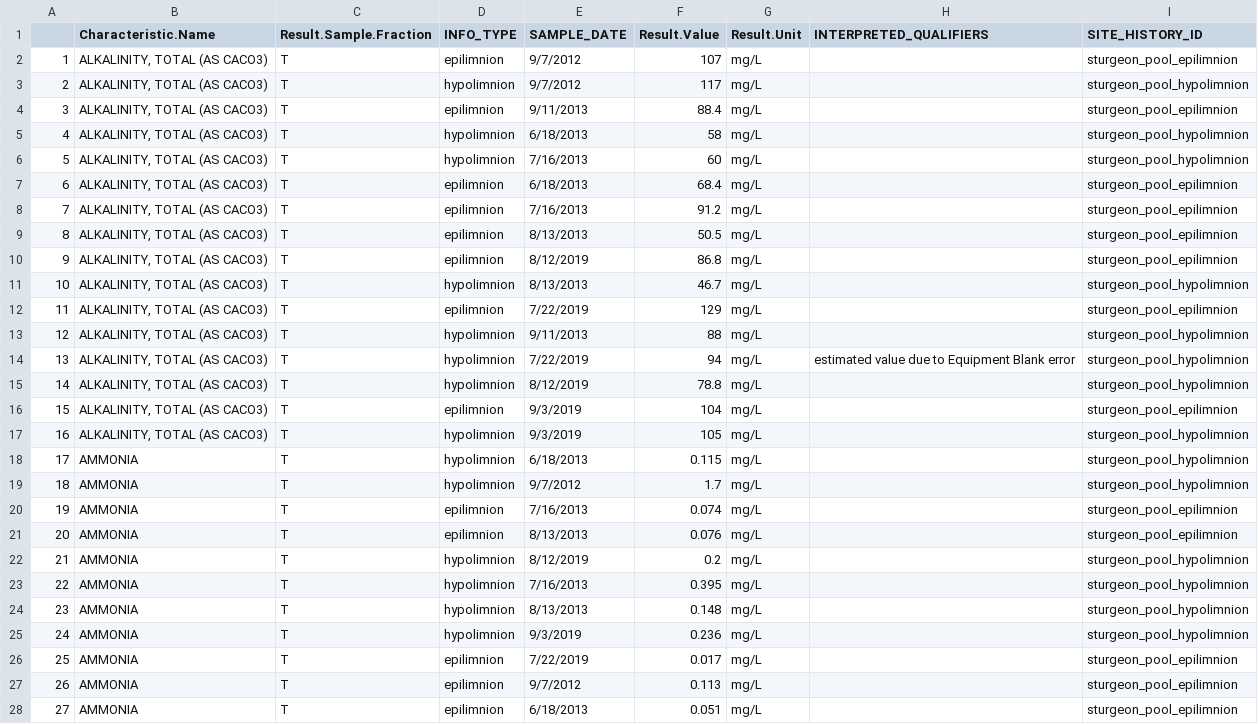
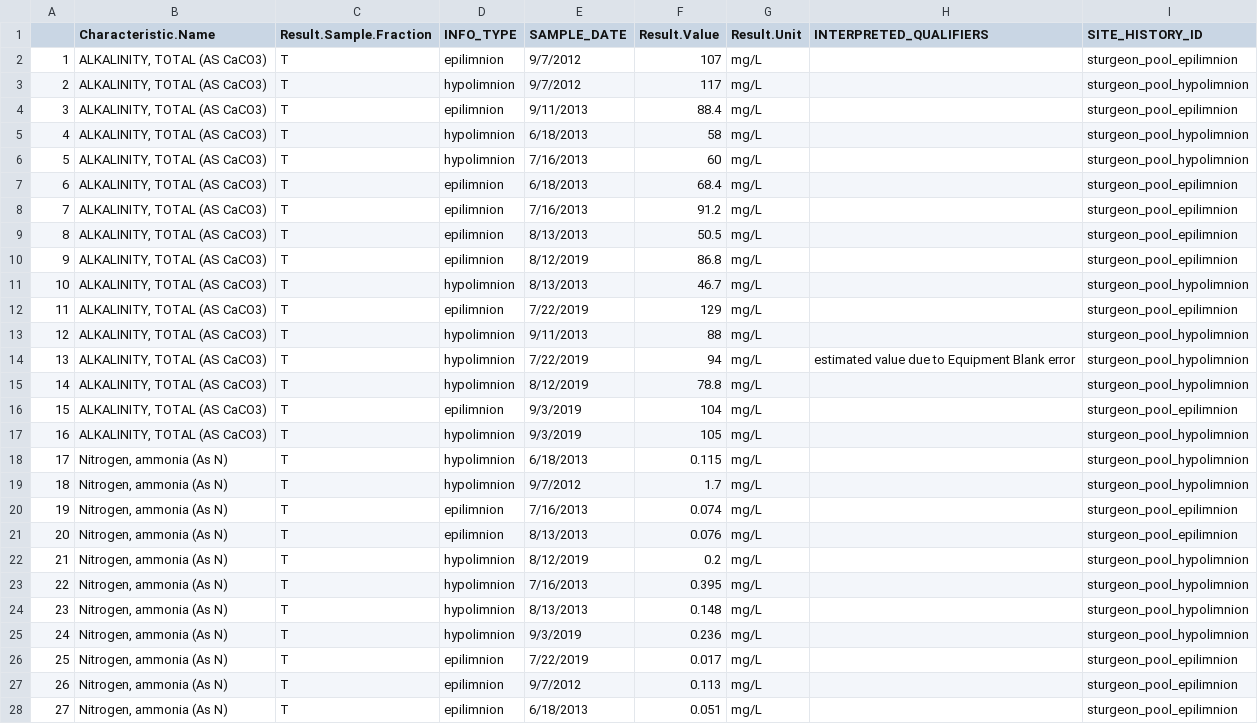
Before and after one commit to BWAM/ReportAutomation, a CSV file: data/sp_chem.csv, drawn as a sheet; only a part is shown; the diff covers the shown part only.

Commit message:
renamed sturgeon pool params to match in the csv

```diff
--- a/data/sp_chem.csv
+++ b/data/sp_chem.csv
@@ -1,28 +1,28 @@
 ,Characteristic.Name,Result.Sample.Fraction,INFO_TYPE,SAMPLE_DATE,Result.Value,Result.Unit,INTERPRETED_QUALIFIERS,SITE_HISTORY_ID
-1,"ALKALINITY, TOTAL (AS CACO3)",T,epilimnion,9/7/2012,107,mg/L,,sturgeon_pool_epilimnion
-2,"ALKALINITY, TOTAL (AS CACO3)",T,hypolimnion,9/7/2012,117,mg/L,,sturgeon_pool_hypolimnion
-3,"ALKALINITY, TOTAL (AS CACO3)",T,epilimnion,9/11/2013,88.4,mg/L,,sturgeon_pool_epilimnion
-4,"ALKALINITY, TOTAL (AS CACO3)",T,hypolimnion,6/18/2013,58,mg/L,,sturgeon_pool_hypolimnion
-5,"ALKALINITY, TOTAL (AS CACO3)",T,hypolimnion,7/16/2013,60,mg/L,,sturgeon_pool_hypolimnion
-6,"ALKALINITY, TOTAL (AS CACO3)",T,epilimnion,6/18/2013,68.4,mg/L,,sturgeon_pool_epilimnion
-7,"ALKALINITY, TOTAL (AS CACO3)",T,epilimnion,7/16/2013,91.2,mg/L,,sturgeon_pool_epilimnion
-8,"ALKALINITY, TOTAL (AS CACO3)",T,epilimnion,8/13/2013,50.5,mg/L,,sturgeon_pool_epilimnion
-9,"ALKALINITY, TOTAL (AS CACO3)",T,epilimnion,8/12/2019,86.8,mg/L,,sturgeon_pool_epilimnion
-10,"ALKALINITY, TOTAL (AS CACO3)",T,hypolimnion,8/13/2013,46.7,mg/L,,sturgeon_pool_hypolimnion
-11,"ALKALINITY, TOTAL (AS CACO3)",T,epilimnion,7/22/2019,129,mg/L,,sturgeon_pool_epilimnion
-12,"ALKALINITY, TOTAL (AS CACO3)",T,hypolimnion,9/11/2013,88,mg/L,,sturgeon_pool_hypolimnion
-13,"ALKALINITY, TOTAL (AS CACO3)",T,hypolimnion,7/22/2019,94,mg/L,estimated value due to Equipment Blank error,sturgeon_pool_hypolimnion
-14,"ALKALINITY, TOTAL (AS CACO3)",T,hypolimnion,8/12/2019,78.8,mg/L,,sturgeon_pool_hypolimnion
-15,"ALKALINITY, TOTAL (AS CACO3)",T,epilimnion,9/3/2019,104,mg/L,,sturgeon_pool_epilimnion
-16,"ALKALINITY, TOTAL (AS CACO3)",T,hypolimnion,9/3/2019,105,mg/L,,sturgeon_pool_hypolimnion
-17,AMMONIA,T,hypolimnion,6/18/2013,0.115,mg/L,,sturgeon_pool_hypolimnion
-18,AMMONIA,T,hypolimnion,9/7/2012,1.7,mg/L,,sturgeon_pool_hypolimnion
-19,AMMONIA,T,epilimnion,7/16/2013,0.074,mg/L,,sturgeon_pool_epilimnion
-20,AMMONIA,T,epilimnion,8/13/2013,0.076,mg/L,,sturgeon_pool_epilimnion
-21,AMMONIA,T,hypolimnion,8/12/2019,0.2,mg/L,,sturgeon_pool_hypolimnion
-22,AMMONIA,T,hypolimnion,7/16/2013,0.395,mg/L,,sturgeon_pool_hypolimnion
-23,AMMONIA,T,hypolimnion,8/13/2013,0.148,mg/L,,sturgeon_pool_hypolimnion
-24,AMMONIA,T,hypolimnion,9/3/2019,0.236,mg/L,,sturgeon_pool_hypolimnion
-25,AMMONIA,T,epilimnion,7/22/2019,0.017,mg/L,,sturgeon_pool_epilimnion
-26,AMMONIA,T,epilimnion,9/7/2012,0.113,mg/L,,sturgeon_pool_epilimnion
-27,AMMONIA,T,epilimnion,6/18/2013,0.051,mg/L,,sturgeon_pool_epilimnion
+1,"ALKALINITY, TOTAL (AS CaCO3)",T,epilimnion,9/7/2012,107,mg/L,,sturgeon_pool_epilimnion
+2,"ALKALINITY, TOTAL (AS CaCO3)",T,hypolimnion,9/7/2012,117,mg/L,,sturgeon_pool_hypolimnion
+3,"ALKALINITY, TOTAL (AS CaCO3)",T,epilimnion,9/11/2013,88.4,mg/L,,sturgeon_pool_epilimnion
+4,"ALKALINITY, TOTAL (AS CaCO3)",T,hypolimnion,6/18/2013,58,mg/L,,sturgeon_pool_hypolimnion
+5,"ALKALINITY, TOTAL (AS CaCO3)",T,hypolimnion,7/16/2013,60,mg/L,,sturgeon_pool_hypolimnion
+6,"ALKALINITY, TOTAL (AS CaCO3)",T,epilimnion,6/18/2013,68.4,mg/L,,sturgeon_pool_epilimnion
+7,"ALKALINITY, TOTAL (AS CaCO3)",T,epilimnion,7/16/2013,91.2,mg/L,,sturgeon_pool_epilimnion
+8,"ALKALINITY, TOTAL (AS CaCO3)",T,epilimnion,8/13/2013,50.5,mg/L,,sturgeon_pool_epilimnion
+9,"ALKALINITY, TOTAL (AS CaCO3)",T,epilimnion,8/12/2019,86.8,mg/L,,sturgeon_pool_epilimnion
+10,"ALKALINITY, TOTAL (AS CaCO3)",T,hypolimnion,8/13/2013,46.7,mg/L,,sturgeon_pool_hypolimnion
+11,"ALKALINITY, TOTAL (AS CaCO3)",T,epilimnion,7/22/2019,129,mg/L,,sturgeon_pool_epilimnion
+12,"ALKALINITY, TOTAL (AS CaCO3)",T,hypolimnion,9/11/2013,88,mg/L,,sturgeon_pool_hypolimnion
+13,"ALKALINITY, TOTAL (AS CaCO3)",T,hypolimnion,7/22/2019,94,mg/L,estimated value due to Equipment Blank error,sturgeon_pool_hypolimnion
+14,"ALKALINITY, TOTAL (AS CaCO3)",T,hypolimnion,8/12/2019,78.8,mg/L,,sturgeon_pool_hypolimnion
+15,"ALKALINITY, TOTAL (AS CaCO3)",T,epilimnion,9/3/2019,104,mg/L,,sturgeon_pool_epilimnion
+16,"ALKALINITY, TOTAL (AS CaCO3)",T,hypolimnion,9/3/2019,105,mg/L,,sturgeon_pool_hypolimnion
+17,"Nitrogen, ammonia (As N)",T,hypolimnion,6/18/2013,0.115,mg/L,,sturgeon_pool_hypolimnion
+18,"Nitrogen, ammonia (As N)",T,hypolimnion,9/7/2012,1.7,mg/L,,sturgeon_pool_hypolimnion
+19,"Nitrogen, ammonia (As N)",T,epilimnion,7/16/2013,0.074,mg/L,,sturgeon_pool_epilimnion
+20,"Nitrogen, ammonia (As N)",T,epilimnion,8/13/2013,0.076,mg/L,,sturgeon_pool_epilimnion
+21,"Nitrogen, ammonia (As N)",T,hypolimnion,8/12/2019,0.2,mg/L,,sturgeon_pool_hypolimnion
+22,"Nitrogen, ammonia (As N)",T,hypolimnion,7/16/2013,0.395,mg/L,,sturgeon_pool_hypolimnion
+23,"Nitrogen, ammonia (As N)",T,hypolimnion,8/13/2013,0.148,mg/L,,sturgeon_pool_hypolimnion
+24,"Nitrogen, ammonia (As N)",T,hypolimnion,9/3/2019,0.236,mg/L,,sturgeon_pool_hypolimnion
+25,"Nitrogen, ammonia (As N)",T,epilimnion,7/22/2019,0.017,mg/L,,sturgeon_pool_epilimnion
+26,"Nitrogen, ammonia (As N)",T,epilimnion,9/7/2012,0.113,mg/L,,sturgeon_pool_epilimnion
+27,"Nitrogen, ammonia (As N)",T,epilimnion,6/18/2013,0.051,mg/L,,sturgeon_pool_epilimnion
```
Also changed, not shown: 112 edited cells elsewhere in this file.
